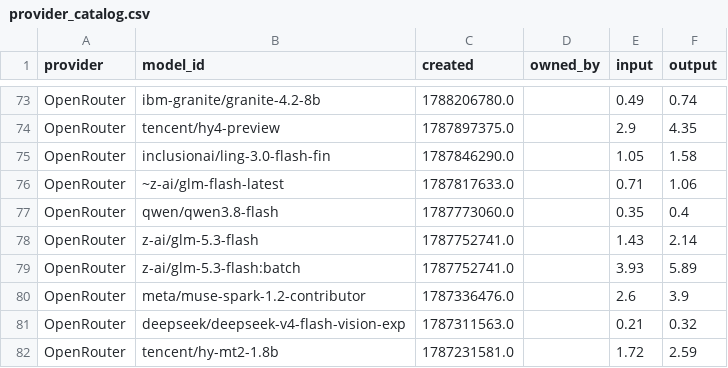
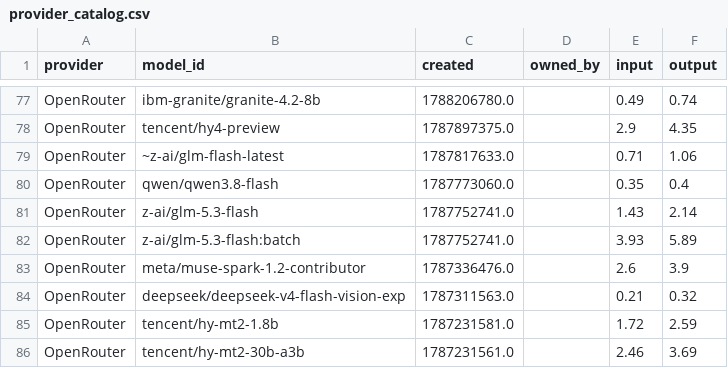
Before and after one commit to Ajithkelangath/ModelRadar-AI, a CSV file: data/provider_catalog.csv, drawn as a sheet; only a part is shown, gaps mark what is left out; the shorter side is filled out with more unchanged rows; removed rows and columns are numbered as before the commit, all else as after; the diff covers the shown part only; the diff names each change by its address in the sheet, - before the commit and + after, or states it on an @@ line.

```diff
--- a/data/provider_catalog.csv
+++ b/data/provider_catalog.csv
-row 75: OpenRouter | inclusionai/ling-3.0-flash-fin | 1787846290.0 |  | 1.05 | 1.58
```
Also changed, not shown: 8 added rows and 3 removed rows elsewhere in this file, data/benchmark_results.csv, data/model_rankings.csv, 1 other file.
